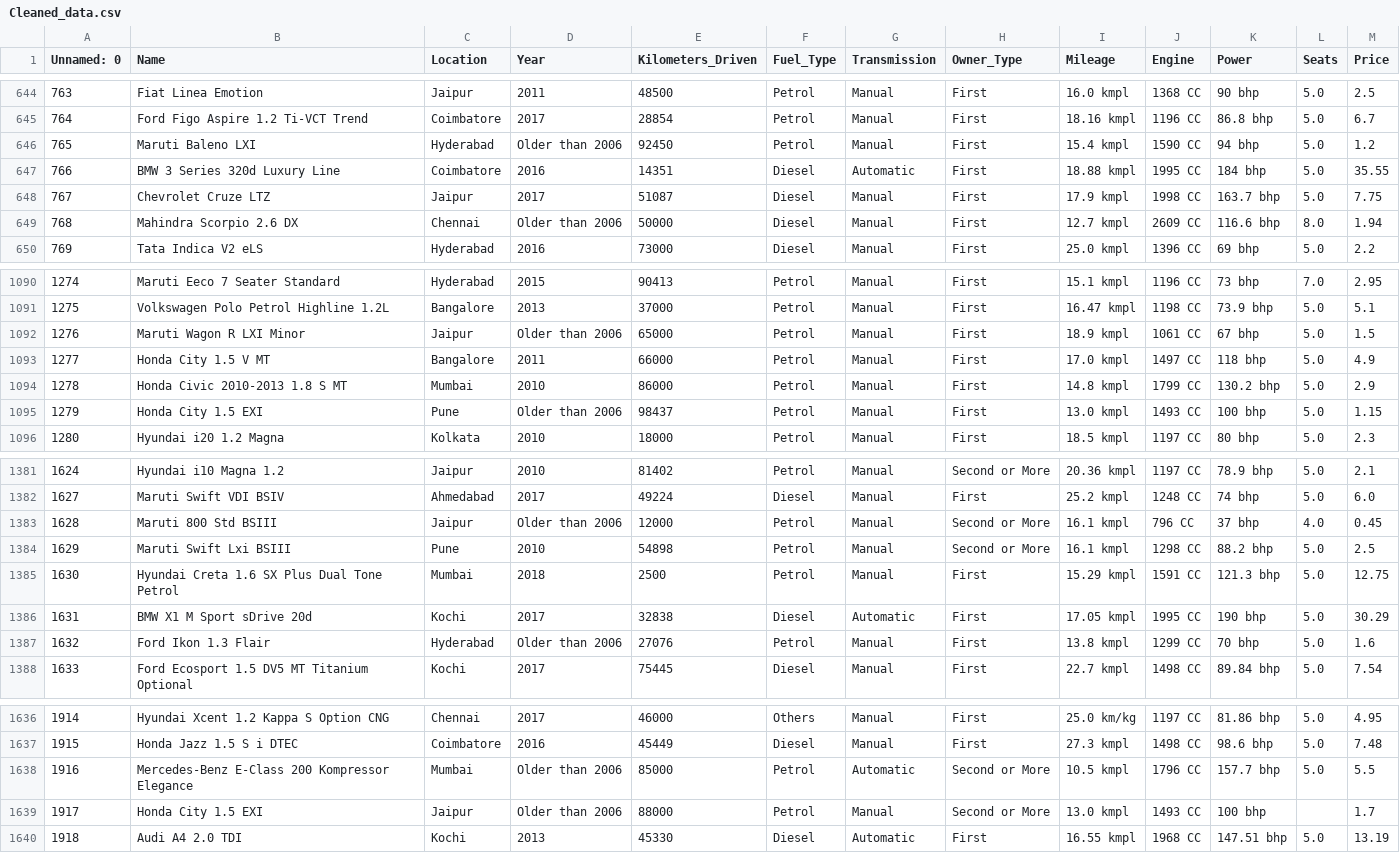
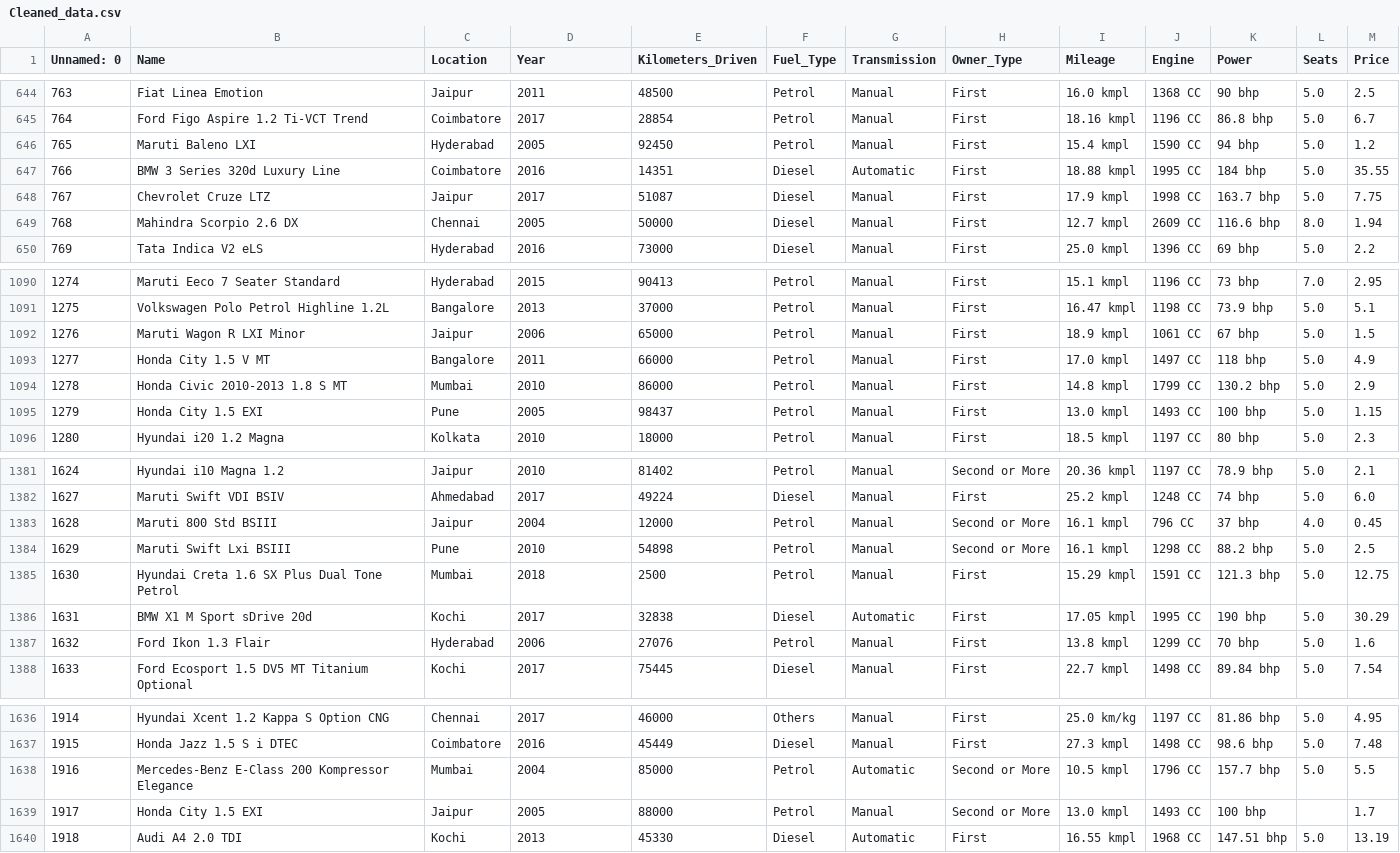
Before and after one commit to Rahul-Khairnar/Used-Car-Price-Predictor, a CSV file: Cleaned_data.csv, drawn as a sheet; only a part is shown, gaps mark what is left out; the diff covers the shown part only.

```diff
--- a/Cleaned_data.csv
+++ b/Cleaned_data.csv
@@ -645,6 +645,6 @@ Unnamed: 0,Name,Location,Year,Kilometers_Driven,Fuel_Type,Transmission,Owner_Typ
 764,Ford Figo Aspire 1.2 Ti-VCT Trend,Coimbatore,2017,28854,Petrol,Manual,First,18.16 kmpl,1196 CC,86.8 bhp,5.0,6.7
-765,Maruti Baleno LXI,Hyderabad,Older than 2006,92450,Petrol,Manual,First,15.4 kmpl,1590 CC,94 bhp,5.0,1.2
+765,Maruti Baleno LXI,Hyderabad,2005,92450,Petrol,Manual,First,15.4 kmpl,1590 CC,94 bhp,5.0,1.2
 766,BMW 3 Series 320d Luxury Line,Coimbatore,2016,14351,Diesel,Automatic,First,18.88 kmpl,1995 CC,184 bhp,5.0,35.55
 767,Chevrolet Cruze LTZ,Jaipur,2017,51087,Diesel,Manual,First,17.9 kmpl,1998 CC,163.7 bhp,5.0,7.75
-768,Mahindra Scorpio 2.6 DX,Chennai,Older than 2006,50000,Diesel,Manual,First,12.7 kmpl,2609 CC,116.6 bhp,8.0,1.94
+768,Mahindra Scorpio 2.6 DX,Chennai,2005,50000,Diesel,Manual,First,12.7 kmpl,2609 CC,116.6 bhp,8.0,1.94
 769,Tata Indica V2 eLS,Hyderabad,2016,73000,Diesel,Manual,First,25.0 kmpl,1396 CC,69 bhp,5.0,2.2
@@ -1091,6 +1091,6 @@ Unnamed: 0,Name,Location,Year,Kilometers_Driven,Fuel_Type,Transmission,Owner_Typ
 1275,Volkswagen Polo Petrol Highline 1.2L,Bangalore,2013,37000,Petrol,Manual,First,16.47 kmpl,1198 CC,73.9 bhp,5.0,5.1
-1276,Maruti Wagon R LXI Minor,Jaipur,Older than 2006,65000,Petrol,Manual,First,18.9 kmpl,1061 CC,67 bhp,5.0,1.5
+1276,Maruti Wagon R LXI Minor,Jaipur,2006,65000,Petrol,Manual,First,18.9 kmpl,1061 CC,67 bhp,5.0,1.5
 1277,Honda City 1.5 V MT,Bangalore,2011,66000,Petrol,Manual,First,17.0 kmpl,1497 CC,118 bhp,5.0,4.9
 1278,Honda Civic 2010-2013 1.8 S MT,Mumbai,2010,86000,Petrol,Manual,First,14.8 kmpl,1799 CC,130.2 bhp,5.0,2.9
-1279,Honda City 1.5 EXI,Pune,Older than 2006,98437,Petrol,Manual,First,13.0 kmpl,1493 CC,100 bhp,5.0,1.15
+1279,Honda City 1.5 EXI,Pune,2005,98437,Petrol,Manual,First,13.0 kmpl,1493 CC,100 bhp,5.0,1.15
 1280,Hyundai i20 1.2 Magna,Kolkata,2010,18000,Petrol,Manual,First,18.5 kmpl,1197 CC,80 bhp,5.0,2.3
@@ -1382,3 +1382,3 @@ Unnamed: 0,Name,Location,Year,Kilometers_Driven,Fuel_Type,Transmission,Owner_Typ
 1627,Maruti Swift VDI BSIV,Ahmedabad,2017,49224,Diesel,Manual,First,25.2 kmpl,1248 CC,74 bhp,5.0,6.0
-1628,Maruti 800 Std BSIII,Jaipur,Older than 2006,12000,Petrol,Manual,Second or More,16.1 kmpl,796 CC,37 bhp,4.0,0.45
+1628,Maruti 800 Std BSIII,Jaipur,2004,12000,Petrol,Manual,Second or More,16.1 kmpl,796 CC,37 bhp,4.0,0.45
 1629,Maruti Swift Lxi BSIII,Pune,2010,54898,Petrol,Manual,Second or More,16.1 kmpl,1298 CC,88.2 bhp,5.0,2.5
@@ -1386,3 +1386,3 @@ Unnamed: 0,Name,Location,Year,Kilometers_Driven,Fuel_Type,Transmission,Owner_Typ
 1631,BMW X1 M Sport sDrive 20d,Kochi,2017,32838,Diesel,Automatic,First,17.05 kmpl,1995 CC,190 bhp,5.0,30.29
-1632,Ford Ikon 1.3 Flair,Hyderabad,Older than 2006,27076,Petrol,Manual,First,13.8 kmpl,1299 CC,70 bhp,5.0,1.6
+1632,Ford Ikon 1.3 Flair,Hyderabad,2006,27076,Petrol,Manual,First,13.8 kmpl,1299 CC,70 bhp,5.0,1.6
 1633,Ford Ecosport 1.5 DV5 MT Titanium Optional,Kochi,2017,75445,Diesel,Manual,First,22.7 kmpl,1498 CC,89.84 bhp,5.0,7.54
@@ -1637,4 +1637,4 @@ Unnamed: 0,Name,Location,Year,Kilometers_Driven,Fuel_Type,Transmission,Owner_Typ
 1915,Honda Jazz 1.5 S i DTEC,Coimbatore,2016,45449,Diesel,Manual,First,27.3 kmpl,1498 CC,98.6 bhp,5.0,7.48
-1916,Mercedes-Benz E-Class 200 Kompressor Elegance,Mumbai,Older than 2006,85000,Petrol,Automatic,Second or More,10.5 kmpl,1796 CC,157.7 bhp,5.0,5.5
-1917,Honda City 1.5 EXI,Jaipur,Older than 2006,88000,Petrol,Manual,Second or More,13.0 kmpl,1493 CC,100 bhp,,1.7
+1916,Mercedes-Benz E-Class 200 Kompressor Elegance,Mumbai,2004,85000,Petrol,Automatic,Second or More,10.5 kmpl,1796 CC,157.7 bhp,5.0,5.5
+1917,Honda City 1.5 EXI,Jaipur,2005,88000,Petrol,Manual,Second or More,13.0 kmpl,1493 CC,100 bhp,,1.7
 1918,Audi A4 2.0 TDI,Kochi,2013,45330,Diesel,Automatic,First,16.55 kmpl,1968 CC,147.51 bhp,5.0,13.19
```
Also changed, not shown: 144 edited cells elsewhere in this file, 2 other files.
